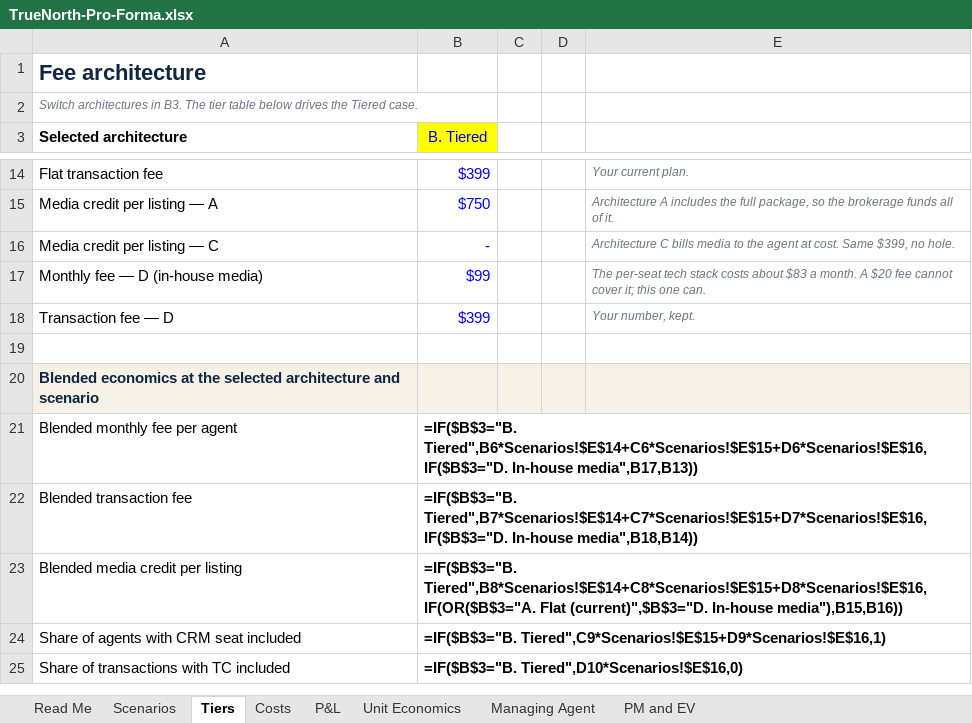
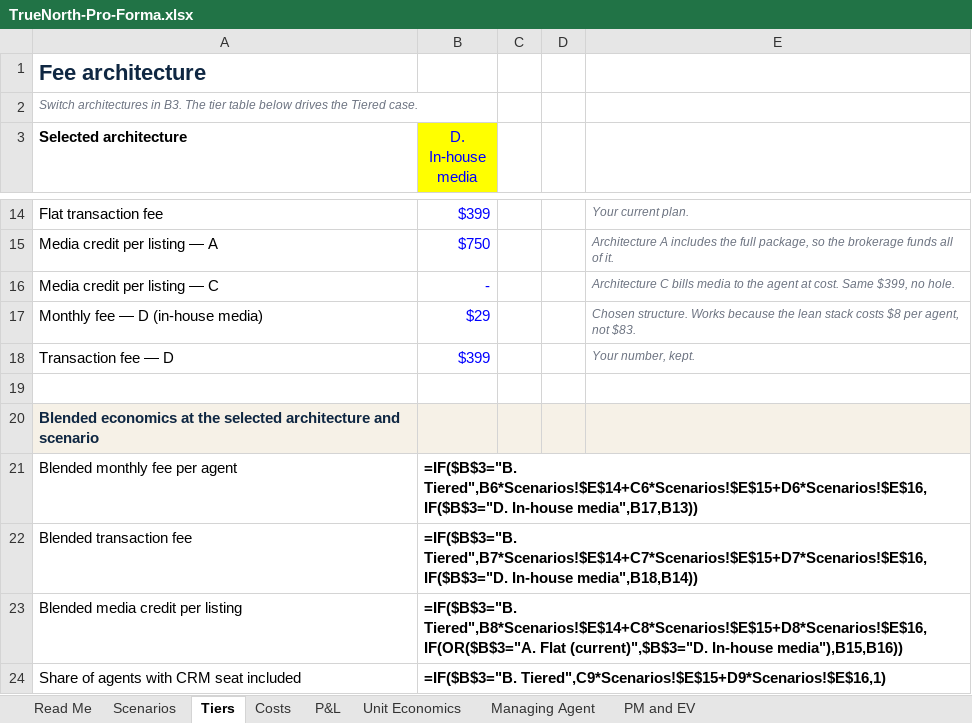
Before and after one commit to amirt2812/truenorth-pm, an Excel workbook: finance/TrueNorth-Pro-Forma.xlsx, sheet Tiers, drawn as a sheet; only a part is shown, gaps mark what is left out; the shorter side is filled out with more unchanged rows; values as stored, in another font and other column widths than the file's, no borders; formulas without a stored value are shown as written; the diff names each change by its address in the sheet, - before the commit and + after, or states it on an @@ line.

```diff
--- a/finance/TrueNorth-Pro-Forma.xlsx (sheet Tiers)
+++ b/finance/TrueNorth-Pro-Forma.xlsx (sheet Tiers)
-B3: B. Tiered
+B3: D. In-house media
-B17 (D. In-house media): $99
+B17 (D. In-house media): $29
-E17: The per-seat tech stack costs about $83 a month. A $20 fee cannot cover it; this one can.
+E17: Chosen structure. Works because the lean stack costs $8 per agent, not $83.
```
Also changed, not shown: 1 other file.
